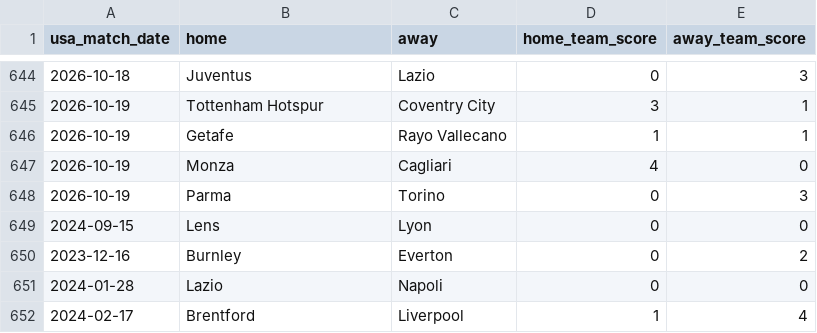
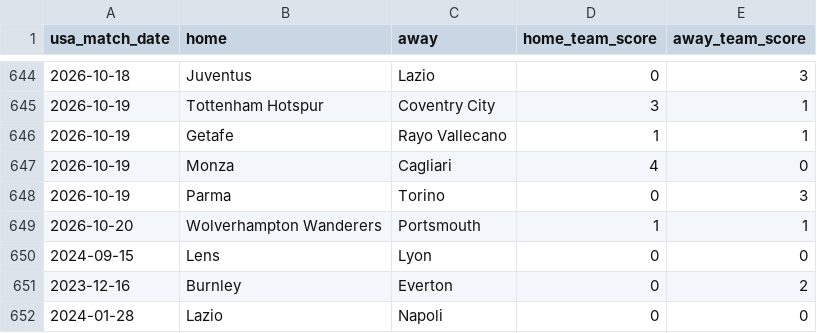
Before and after one commit to danielcappello/splitVault, a CSV file: soc_h2h.csv, drawn as a sheet; only a part is shown, gaps mark what is left out; the shorter side is filled out with more unchanged rows.

```diff
--- a/soc_h2h.csv
+++ b/soc_h2h.csv
@@ -648,2 +648,3 @@ usa_match_date,home,away,home_team_score,away_team_score
 2026-10-19,Parma,Torino,0,3
+2026-10-20,Wolverhampton Wanderers,Portsmouth,1,1
 2024-09-15,Lens,Lyon,0,0
```
Also changed, not shown: soc_splits.csv.
